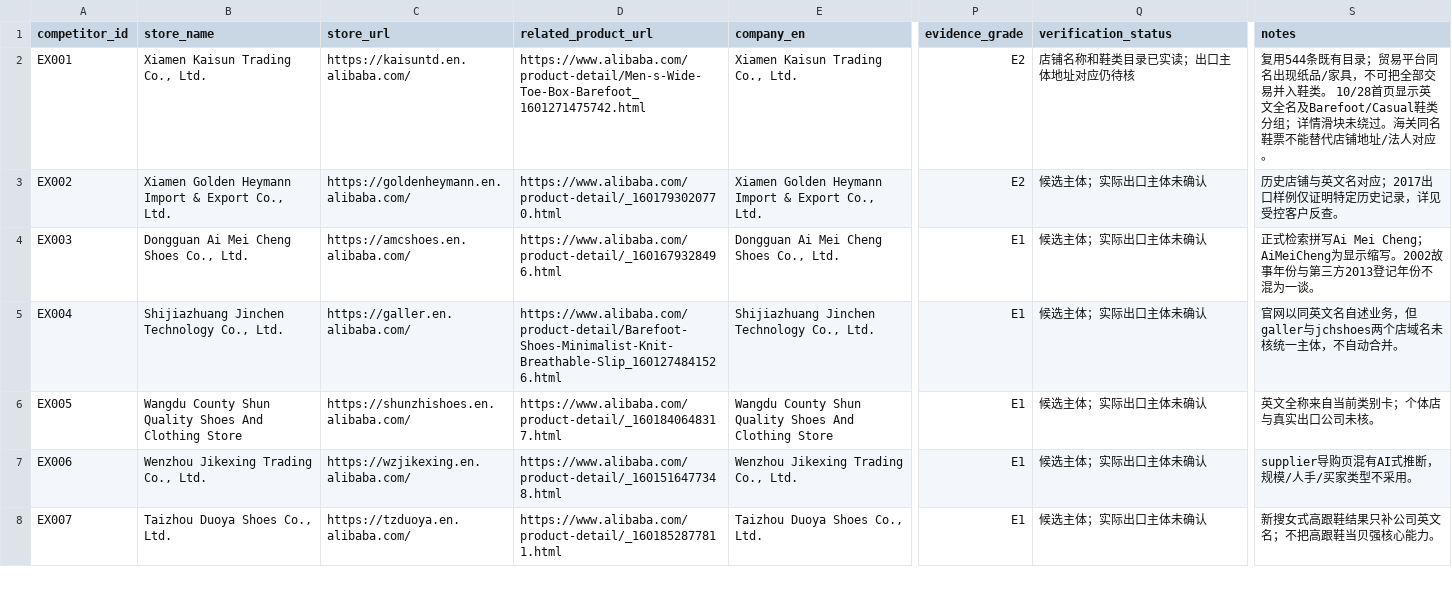
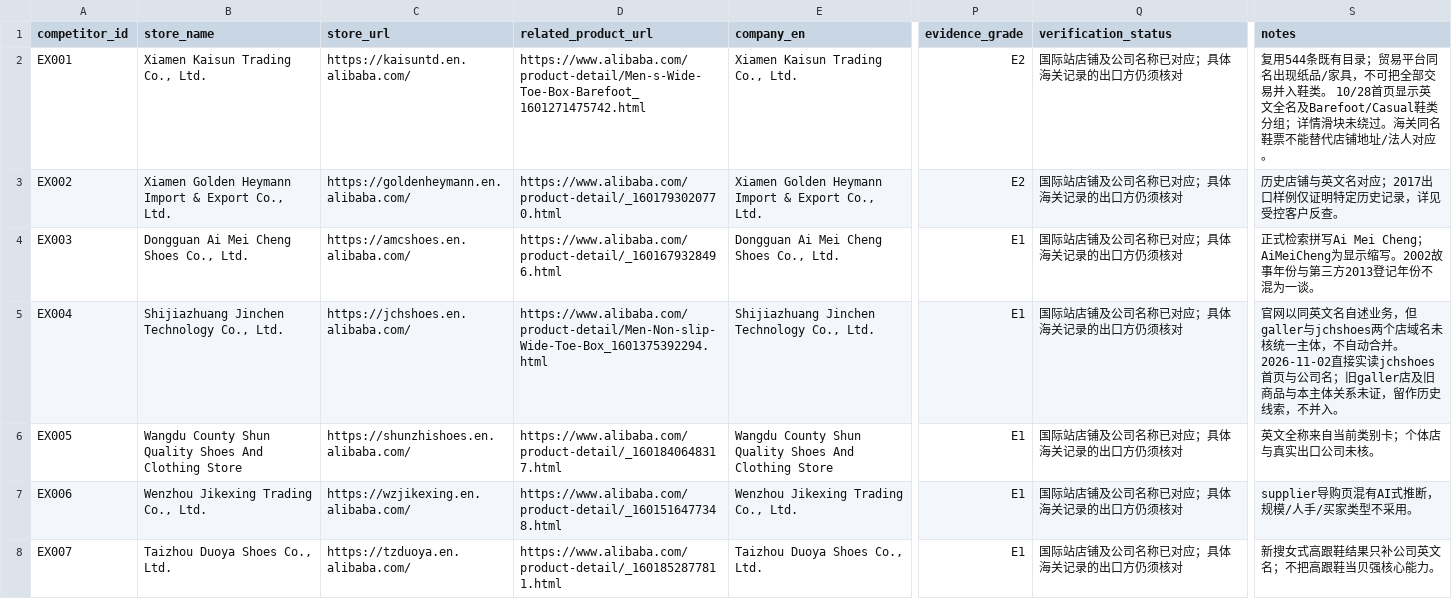
Before and after one commit to 421345308/beiqiang-cross-border-operations, a CSV file: 06_市场研究/01_竞品/出口商反查/competitors.csv, drawn as a sheet; only a part is shown, gaps mark what is left out; the diff covers the shown part only; the diff names each change by its address in the sheet, - before the commit and + after, or states it on an @@ line.

```diff
--- a/06_市场研究/01_竞品/出口商反查/competitors.csv
+++ b/06_市场研究/01_竞品/出口商反查/competitors.csv
-Q2 (verification_status): 店铺名称和鞋类目录已实读；出口主体地址对应仍待核
+Q2 (verification_status): 国际站店铺及公司名称已对应；具体海关记录的出口方仍须核对
-Q3:Q8 (verification_status): 候选主体；实际出口主体未确认
+Q3:Q8 (verification_status): 国际站店铺及公司名称已对应；具体海关记录的出口方仍须核对
-C5 (store_url): https://galler.en.alibaba.com/
+C5 (store_url): https://jchshoes.en.alibaba.com/
-D5 (related_product_url): https://www.alibaba.com/product-detail/Barefoot-Shoes-Minimalist-Knit-Breathable-Slip_1601274841526.html
+D5 (related_product_url): https://www.alibaba.com/product-detail/Men-Non-slip-Wide-Toe-Box_1601375392294.html
-S5 (notes): …动合并。
+S5 (notes): …动合并。 2026-11-02直接实读jchshoes首页与公司名；旧galler店及旧商品与本主体关系未证，留作历史线索，不并入。
```
Also changed, not shown: 28 edited cells elsewhere in this file, 12 other files.
